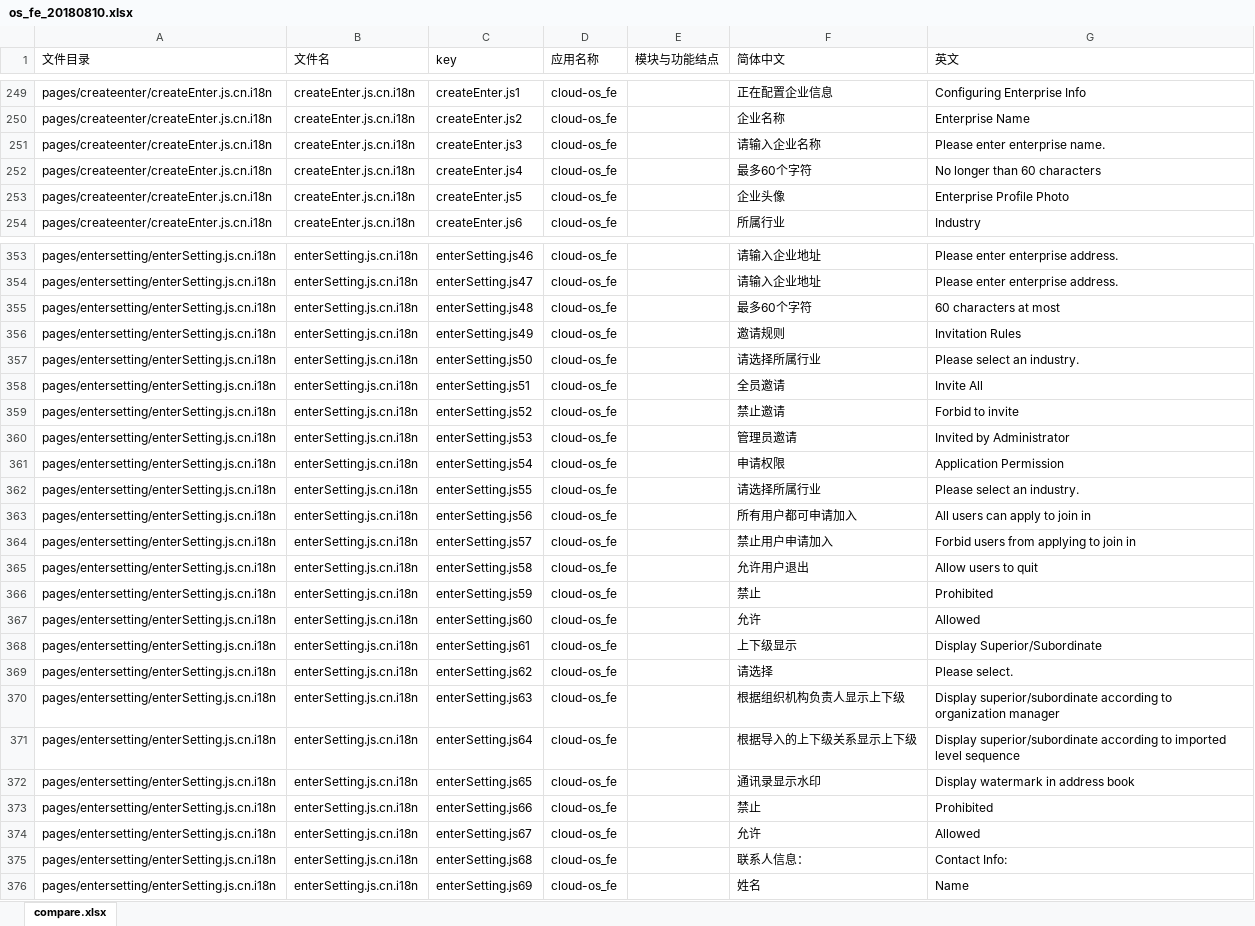
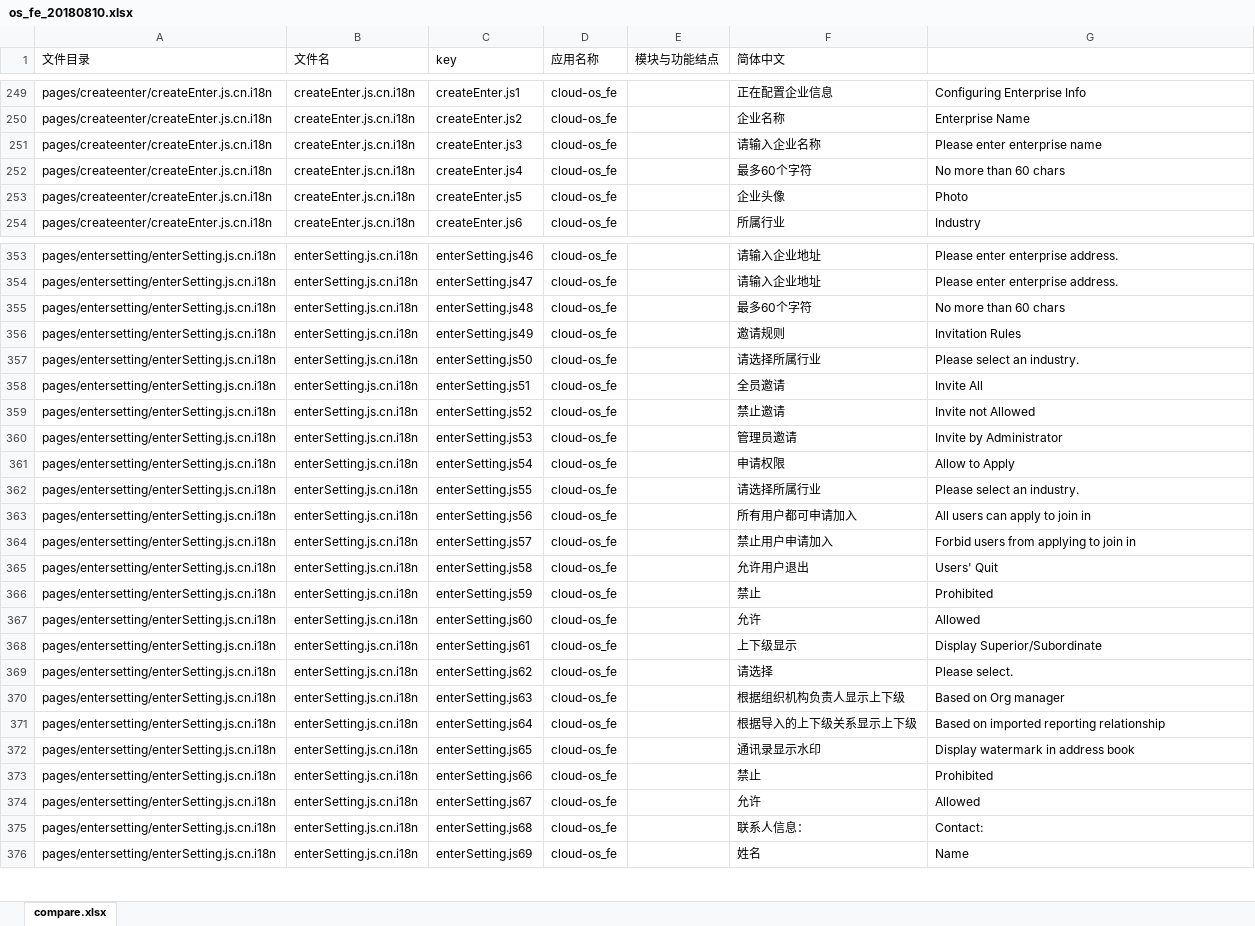
Before and after one commit to gitshuang/workbench, an Excel workbook: os_fe_20180810.xlsx, sheet compare.xlsx, drawn as a sheet; only a part is shown, gaps mark what is left out; values as stored, in another font and other column widths than the file's, no borders; the diff covers the shown part only; the diff names each change by its address in the sheet, - before the commit and + after, or states it on an @@ line.

```diff
--- a/os_fe_20180810.xlsx (sheet compare.xlsx)
+++ b/os_fe_20180810.xlsx (sheet compare.xlsx)
-G1: 英文
+G1: (empty)
-G251: Please enter enterprise name.
+G251: Please enter enterprise name
-G252: No longer than 60 characters
+G252: No more than 60 chars
-G253: Enterprise Profile Photo
+G253: Photo
-G355: 60 characters at most
+G355: No more than 60 chars
-G359: Forbid to invite
+G359: Invite not Allowed
-G360: Invited by Administrator
+G360: Invite by Administrator
-G361: Application Permission
+G361: Allow to Apply
-G365: Allow users to quit
+G365: Users' Quit
-G370: Display superior/subordinate according to organization manager
+G370: Based on Org manager
-G371: Display superior/subordinate according to imported level sequence
+G371: Based on imported reporting relationship
-G375: Contact Info:
+G375: Contact:
```
Also changed, not shown: 34 edited cells elsewhere in this sheet.
